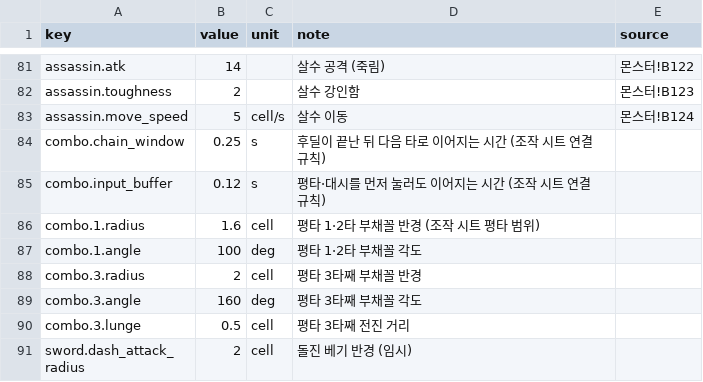
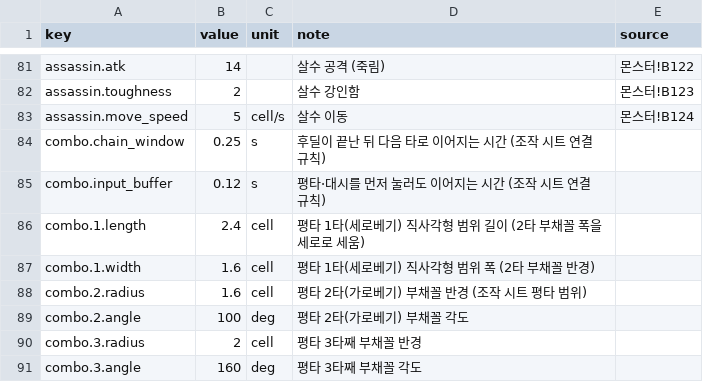
Before and after one commit to pmj713/AThousandDawns, a CSV file: Assets/_Game/Data/Csv/data_balance.csv, drawn as a sheet; only a part is shown, gaps mark what is left out; the shorter side is filled out with more unchanged rows.

```diff
--- a/Assets/_Game/Data/Csv/data_balance.csv
+++ b/Assets/_Game/Data/Csv/data_balance.csv
@@ -85,4 +85,6 @@ combo.chain_window,0.25,s,후딜이 끝난 뒤 다음 타로 이어지는 시간
 combo.input_buffer,0.12,s,평타·대시를 먼저 눌러도 이어지는 시간 (조작 시트 연결 규칙),
-combo.1.radius,1.6,cell,평타 1·2타 부채꼴 반경 (조작 시트 평타 범위),
-combo.1.angle,100,deg,평타 1·2타 부채꼴 각도,
+combo.1.length,2.4,cell,평타 1타(세로베기) 직사각형 범위 길이 (2타 부채꼴 폭을 세로로 세움),
+combo.1.width,1.6,cell,평타 1타(세로베기) 직사각형 범위 폭 (2타 부채꼴 반경),
+combo.2.radius,1.6,cell,평타 2타(가로베기) 부채꼴 반경 (조작 시트 평타 범위),
+combo.2.angle,100,deg,평타 2타(가로베기) 부채꼴 각도,
 combo.3.radius,2,cell,평타 3타째 부채꼴 반경,
```
Also changed, not shown: 50 other files.
